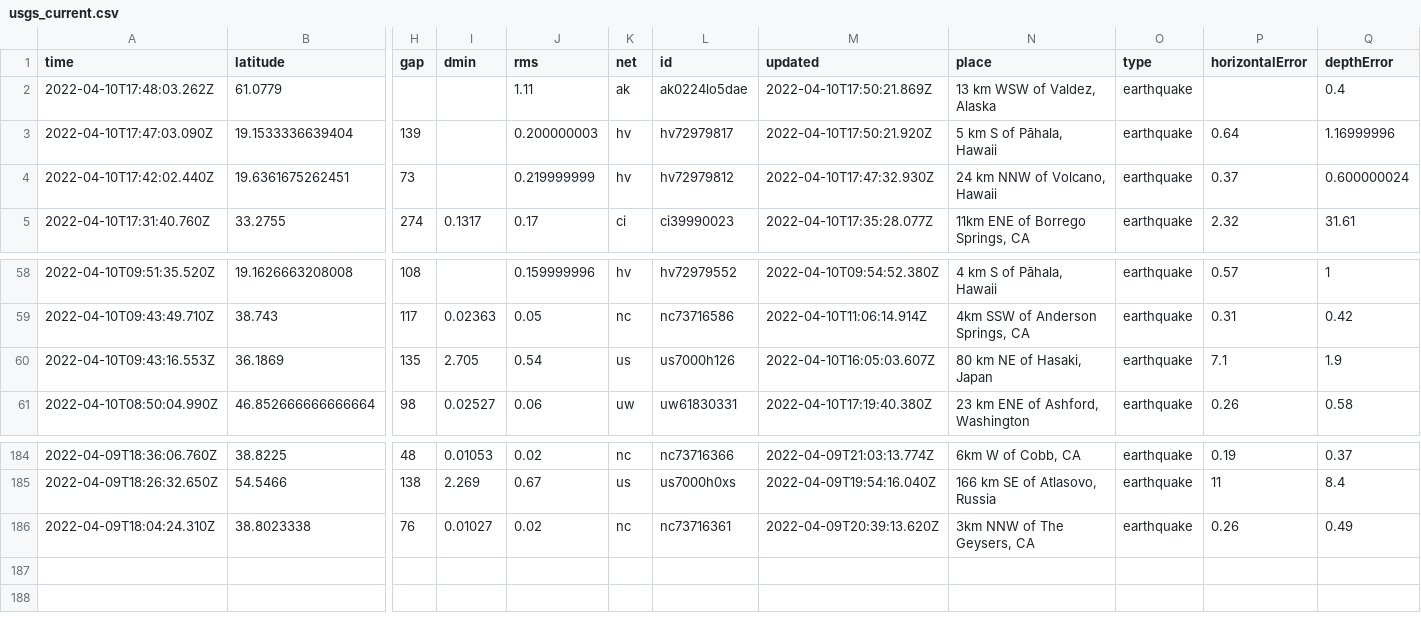
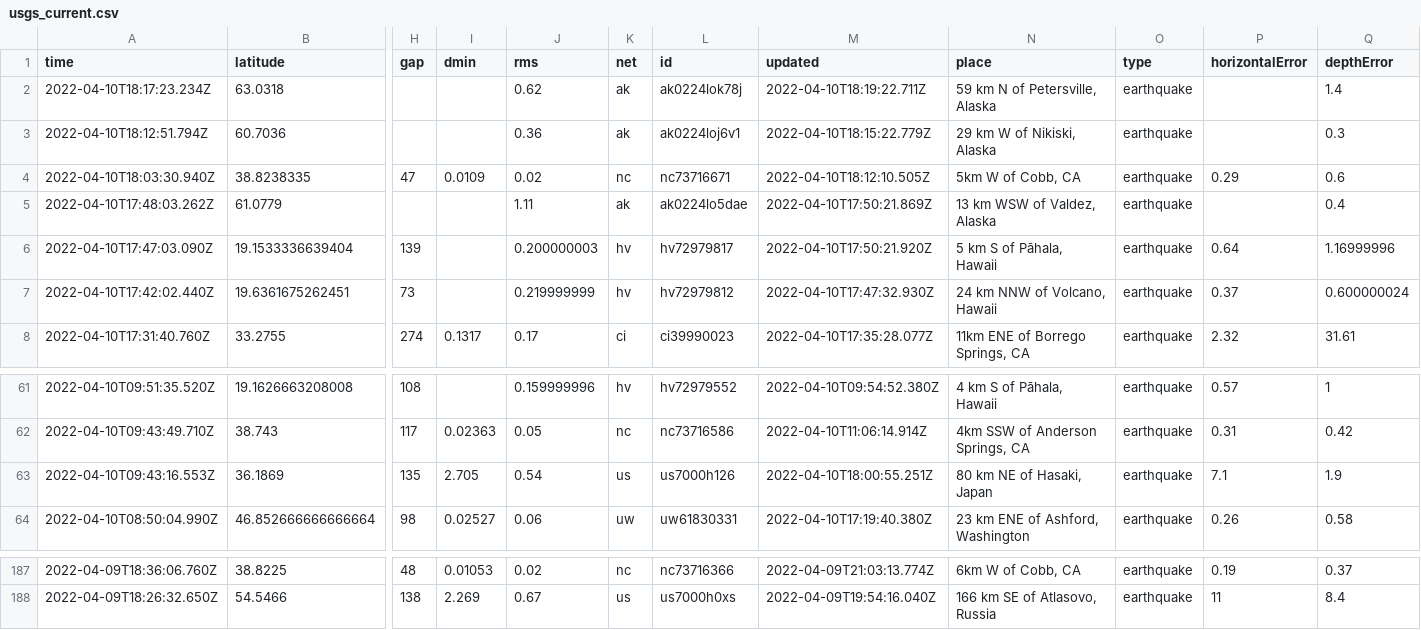
Before and after one commit to cveltri/my-data-robot, a CSV file: usgs_current.csv, drawn as a sheet; only a part is shown, gaps mark what is left out; removed rows and columns are numbered as before the commit, all else as after; rows hold the shown columns only; the diff names each change by its address in the sheet, - before the commit and + after, or states it on an @@ line.

```diff
--- a/usgs_current.csv
+++ b/usgs_current.csv
+row 2: 2022-04-10T18:17:23.234Z | 63.0318 |  |  | 0.62 | ak | ak0224lok78j | 2022-04-10T18:19:22.711Z | 59 km N of Petersville, Alaska | earthquake |  | 1.4
+row 3: 2022-04-10T18:12:51.794Z | 60.7036 |  |  | 0.36 | ak | ak0224loj6v1 | 2022-04-10T18:15:22.779Z | 29 km W of Nikiski, Alaska | earthquake |  | 0.3
+row 4: 2022-04-10T18:03:30.940Z | 38.8238335 | 47 | 0.0109 | 0.02 | nc | nc73716671 | 2022-04-10T18:12:10.505Z | 5km W of Cobb, CA | earthquake | 0.29 | 0.6
-M63 (updated): 2022-04-10T16:05:03.607Z
+M63 (updated): 2022-04-10T18:00:55.251Z
-row 186: 2022-04-09T18:04:24.310Z | 38.8023338 | 76 | 0.01027 | 0.02 | nc | nc73716361 | 2022-04-09T20:39:13.620Z | 3km NNW of The Geysers, CA | earthquake | 0.26 | 0.49
```
